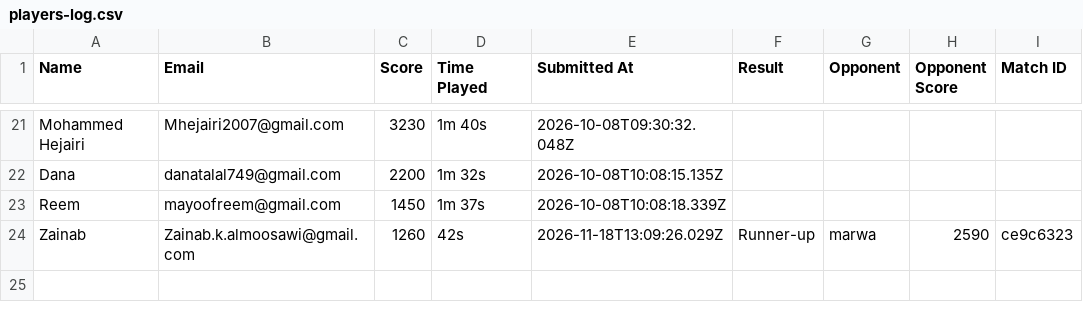
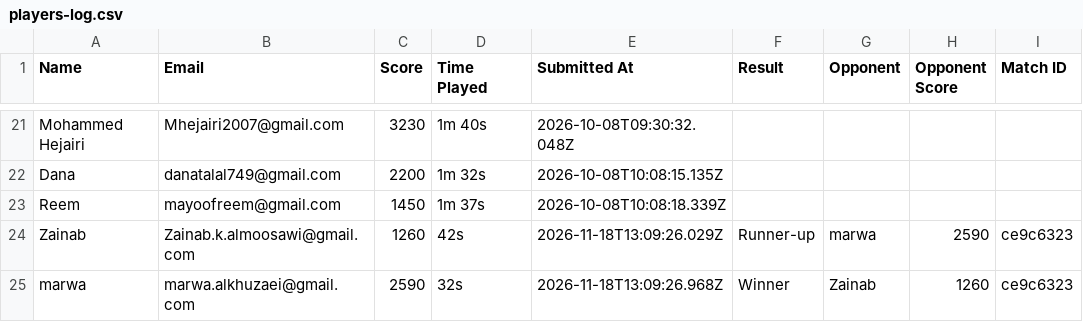
Before and after one commit to marwamhd/money2020, a CSV file: server/data/players-log.csv, drawn as a sheet; only a part is shown, gaps mark what is left out.

Commit message:
Add player submission (marwa)

```diff
--- a/server/data/players-log.csv
+++ b/server/data/players-log.csv
@@ -24 +24,2 @@ Reem,mayoofreem@gmail.com,1450,1m 37s,2026-10-08T10:08:18.339Z
 Zainab,Zainab.k.almoosawi@gmail.com,1260,42s,2026-11-18T13:09:26.029Z,Runner-up,marwa,2590,ce9c6323
+marwa,marwa.alkhuzaei@gmail.com,2590,32s,2026-11-18T13:09:26.968Z,Winner,Zainab,1260,ce9c6323
```
